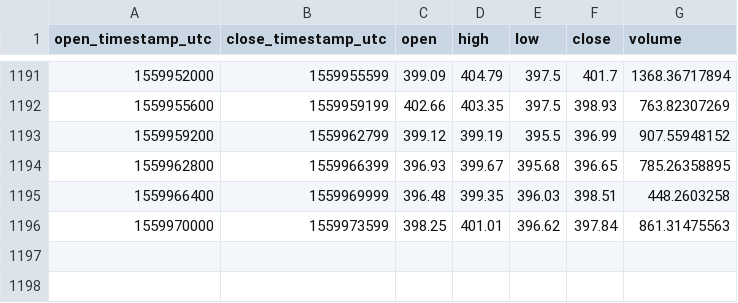
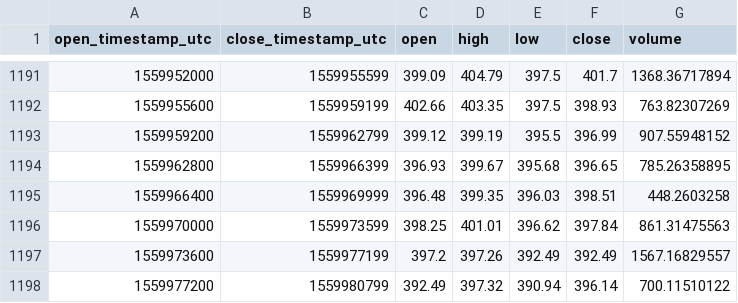
Before and after one commit to cryptobigbro/coinbasepro-BCH-USD, a CSV file: coinbasepro-BCH-USD-1h.csv, drawn as a sheet; only a part is shown, gaps mark what is left out; the diff names each change by its address in the sheet, - before the commit and + after, or states it on an @@ line.

Commit message:
Update OHLCV data.

```diff
--- a/coinbasepro-BCH-USD-1h.csv
+++ b/coinbasepro-BCH-USD-1h.csv
+row 1197: 1559973600 | 1559977199 | 397.2 | 397.26 | 392.49 | 392.49 | 1567.16829557
+row 1198: 1559977200 | 1559980799 | 392.49 | 397.32 | 390.94 | 396.14 | 700.11510122
```
Also changed, not shown: 1 other file.
